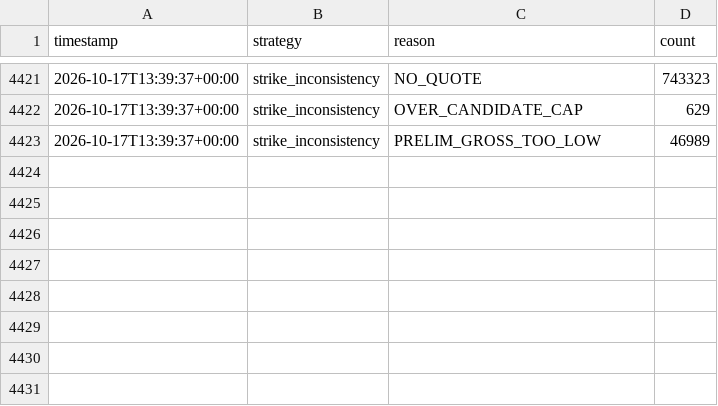
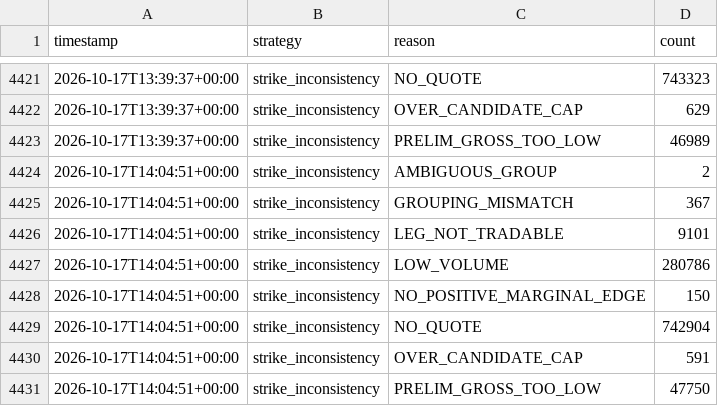
Before and after one commit to alannesper10/Pie-a-pie, a CSV file: data/strategies/strike_inconsistency/discards.csv, drawn as a sheet; only a part is shown, gaps mark what is left out; the diff names each change by its address in the sheet, - before the commit and + after, or states it on an @@ line.

```diff
--- a/data/strategies/strike_inconsistency/discards.csv
+++ b/data/strategies/strike_inconsistency/discards.csv
+row 4424: 2026-10-17T14:04:51+00:00 | strike_inconsistency | AMBIGUOUS_GROUP | 2
+row 4425: 2026-10-17T14:04:51+00:00 | strike_inconsistency | GROUPING_MISMATCH | 367
+row 4426: 2026-10-17T14:04:51+00:00 | strike_inconsistency | LEG_NOT_TRADABLE | 9101
+row 4427: 2026-10-17T14:04:51+00:00 | strike_inconsistency | LOW_VOLUME | 280786
+row 4428: 2026-10-17T14:04:51+00:00 | strike_inconsistency | NO_POSITIVE_MARGINAL_EDGE | 150
+row 4429: 2026-10-17T14:04:51+00:00 | strike_inconsistency | NO_QUOTE | 742904
+row 4430: 2026-10-17T14:04:51+00:00 | strike_inconsistency | OVER_CANDIDATE_CAP | 591
+row 4431: 2026-10-17T14:04:51+00:00 | strike_inconsistency | PRELIM_GROSS_TOO_LOW | 47750
```
Also changed, not shown: data/cycles.csv, data/strategies/buy_all_no/cycles.csv, 7 other files.
